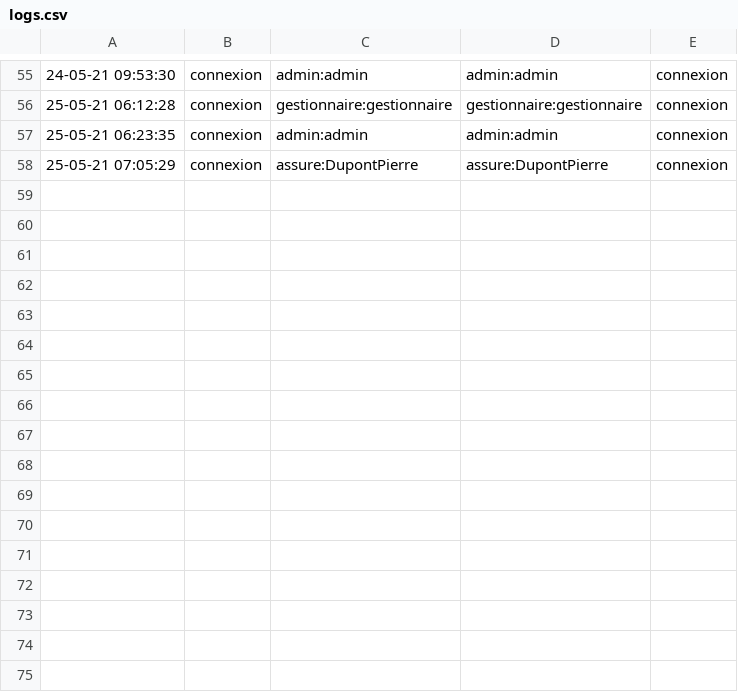
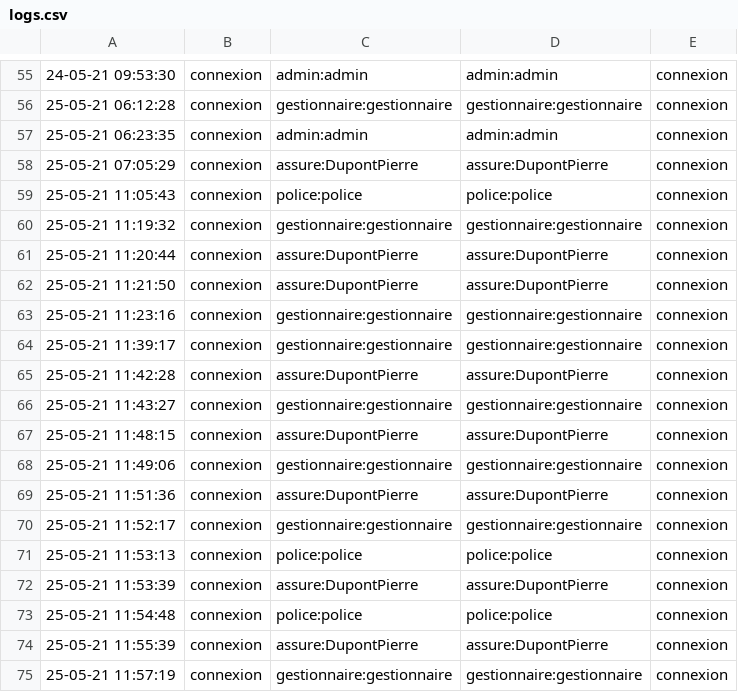
Before and after one commit to VikLeCorbeau/icar, a CSV file: db/logs.csv, drawn as a sheet; only a part is shown, gaps mark what is left out.

```diff
--- a/db/logs.csv
+++ b/db/logs.csv
@@ -58 +58,18 @@
 "25-05-21 07:05:29";connexion;assure:DupontPierre;assure:DupontPierre;connexion
+"25-05-21 11:05:43";connexion;police:police;police:police;connexion
+"25-05-21 11:19:32";connexion;gestionnaire:gestionnaire;gestionnaire:gestionnaire;connexion
+"25-05-21 11:20:44";connexion;assure:DupontPierre;assure:DupontPierre;connexion
+"25-05-21 11:21:50";connexion;assure:DupontPierre;assure:DupontPierre;connexion
+"25-05-21 11:23:16";connexion;gestionnaire:gestionnaire;gestionnaire:gestionnaire;connexion
+"25-05-21 11:39:17";connexion;gestionnaire:gestionnaire;gestionnaire:gestionnaire;connexion
+"25-05-21 11:42:28";connexion;assure:DupontPierre;assure:DupontPierre;connexion
+"25-05-21 11:43:27";connexion;gestionnaire:gestionnaire;gestionnaire:gestionnaire;connexion
+"25-05-21 11:48:15";connexion;assure:DupontPierre;assure:DupontPierre;connexion
+"25-05-21 11:49:06";connexion;gestionnaire:gestionnaire;gestionnaire:gestionnaire;connexion
+"25-05-21 11:51:36";connexion;assure:DupontPierre;assure:DupontPierre;connexion
+"25-05-21 11:52:17";connexion;gestionnaire:gestionnaire;gestionnaire:gestionnaire;connexion
+"25-05-21 11:53:13";connexion;police:police;police:police;connexion
+"25-05-21 11:53:39";connexion;assure:DupontPierre;assure:DupontPierre;connexion
+"25-05-21 11:54:48";connexion;police:police;police:police;connexion
+"25-05-21 11:55:39";connexion;assure:DupontPierre;assure:DupontPierre;connexion
+"25-05-21 11:57:19";connexion;gestionnaire:gestionnaire;gestionnaire:gestionnaire;connexion
```
Also changed, not shown: 12 other files.
